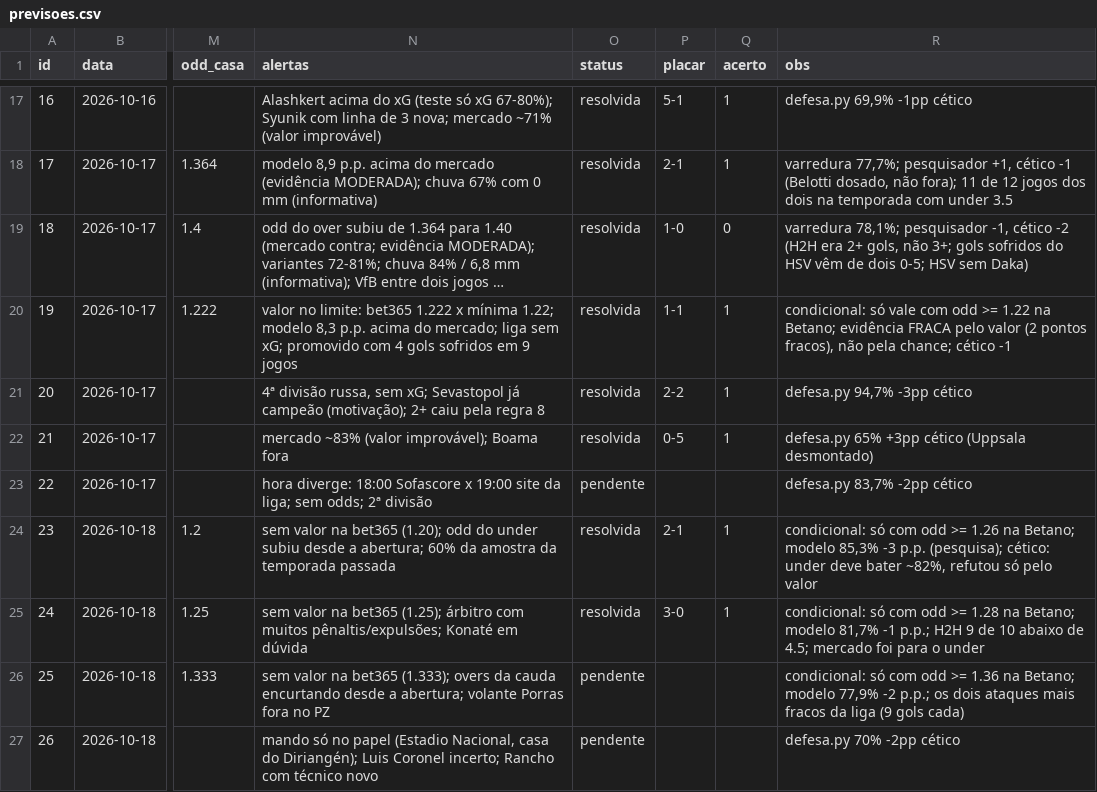
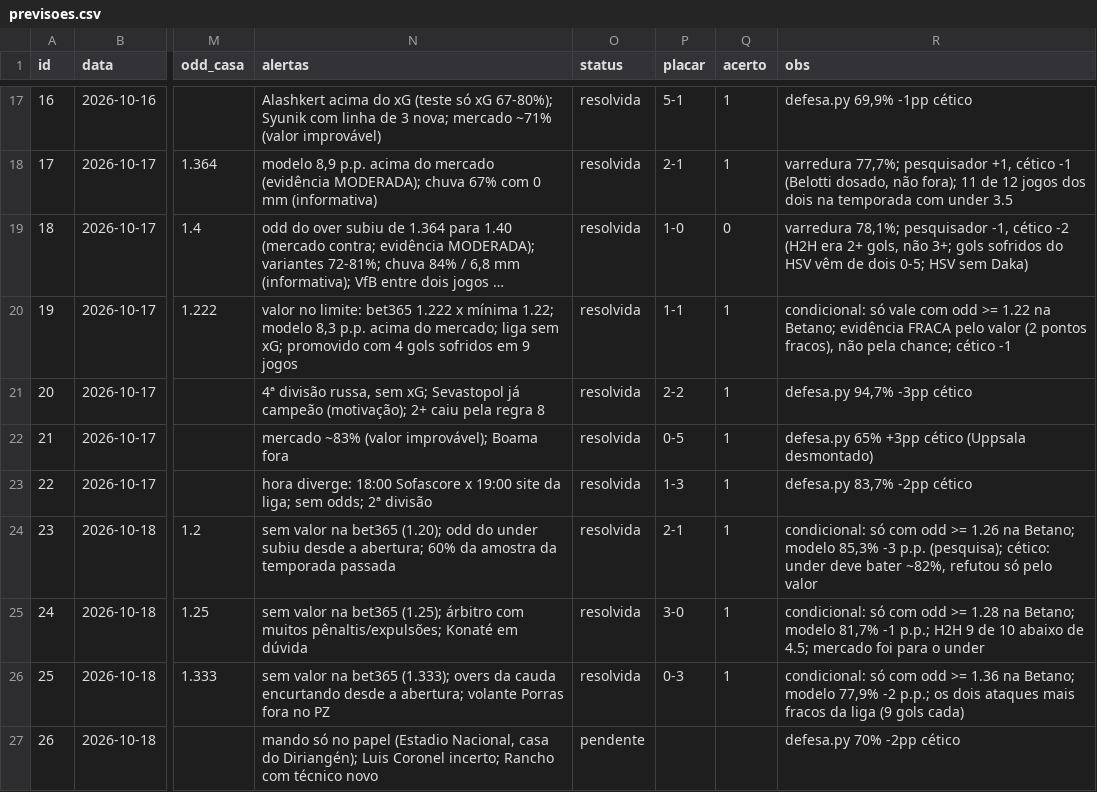
Before and after one commit to danieldarkness05-byte/Pesquisa-de-futebol, a CSV file: dados/previsoes.csv, drawn as a sheet; only a part is shown, gaps mark what is left out; long unchanged cells end in …; the diff names each change by its address in the sheet, - before the commit and + after, or states it on an @@ line.

```diff
--- a/dados/previsoes.csv
+++ b/dados/previsoes.csv
-O23 (status): pendente
+O23 (status): resolvida
-P23 (placar): (empty)
+P23 (placar): 1-3
-Q23 (acerto): (empty)
+Q23 (acerto): 1
-O26 (status): pendente
+O26 (status): resolvida
-P26 (placar): (empty)
+P26 (placar): 0-3
-Q26 (acerto): (empty)
+Q26 (acerto): 1
```
Also changed, not shown: 3 other files.
